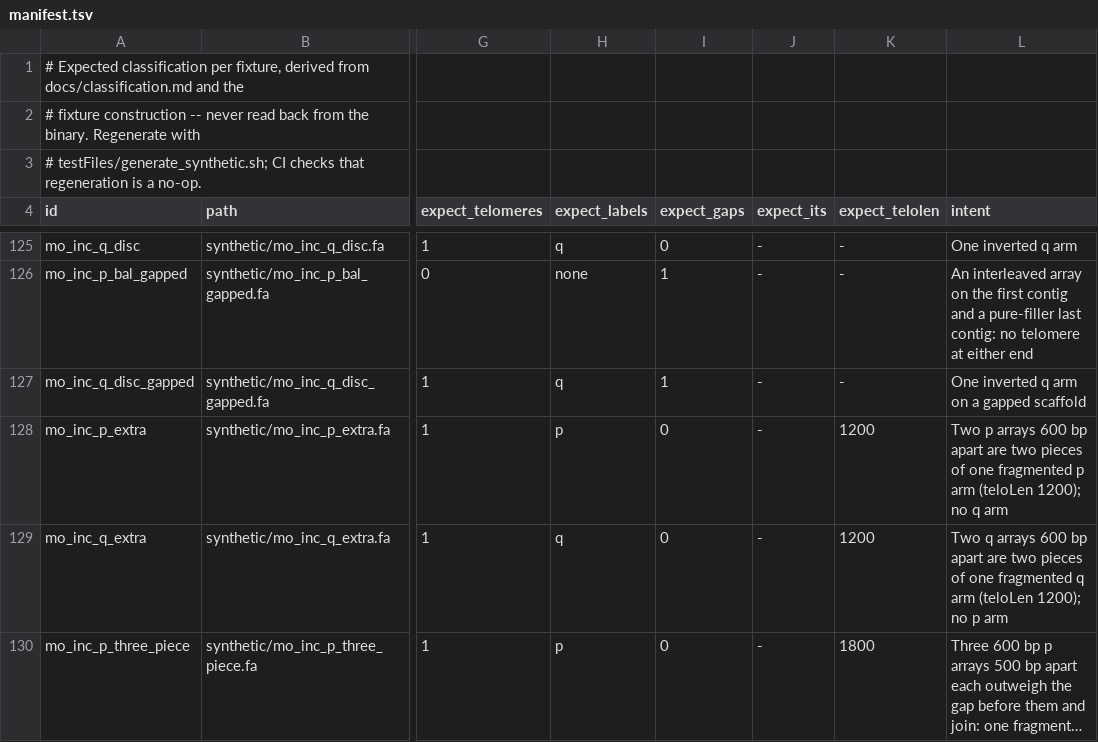
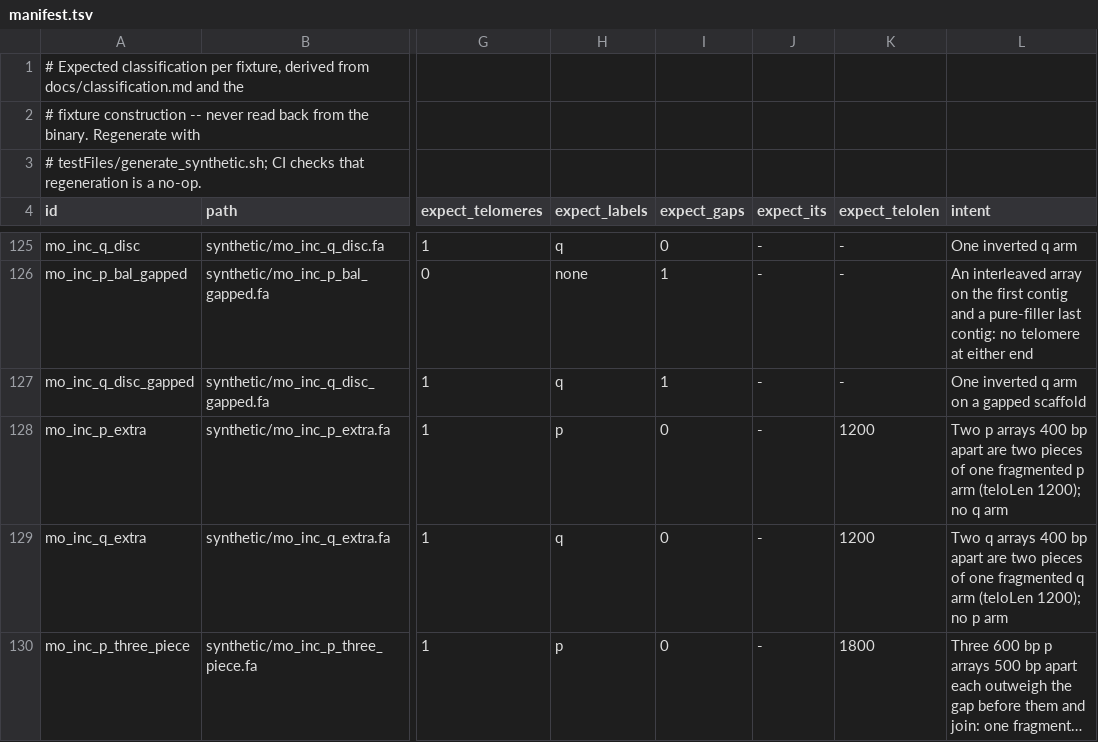
Before and after one commit to vgl-hub/teloscope, a TSV file: testFiles/synthetic/manifest.tsv, drawn as a sheet; only a part is shown, gaps mark what is left out; long unchanged cells end in …; the diff covers the shown part only; the diff names each change by its address in the sheet, - before the commit and + after, or states it on an @@ line.

```diff
--- a/testFiles/synthetic/manifest.tsv
+++ b/testFiles/synthetic/manifest.tsv
-L128 (intent): …p arrays 600 bp apart…
+L128 (intent): …p arrays 400 bp apart…
-L129 (intent): …q arrays 600 bp apart…
+L129 (intent): …q arrays 400 bp apart…
```
Also changed, not shown: 13 added rows and 38 edited cells elsewhere in this file, 31 other files.
